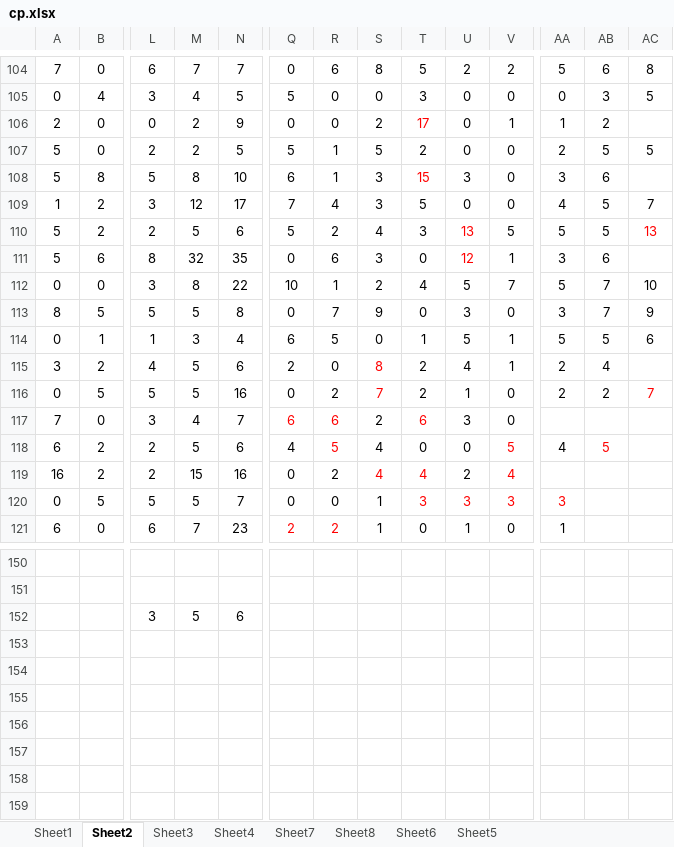
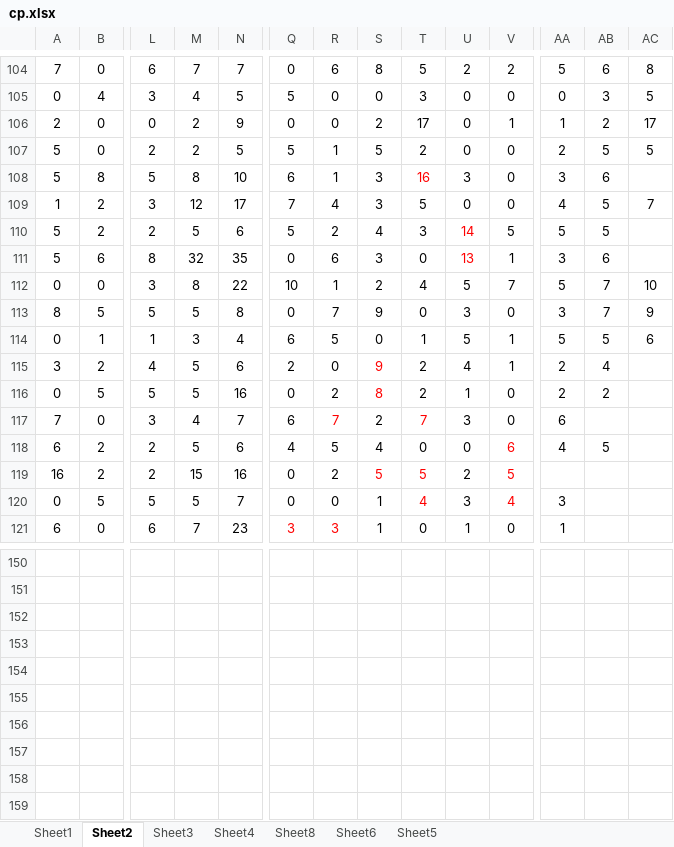
Before and after one commit to gushenwei/julienedies.github.com, an Excel workbook: _back/cp/cp.xlsx, sheet Sheet2, drawn as a sheet; only a part is shown, gaps mark what is left out; the shorter side is filled out with more unchanged rows; values as stored, in another font and other column widths than the file's, no borders; rows hold the shown columns only; the diff covers the shown part only; the diff names each change by its address in the sheet, - before the commit and + after, or states it on an @@ line.

```diff
--- a/_back/cp/cp.xlsx (sheet Sheet2)
+++ b/_back/cp/cp.xlsx (sheet Sheet2)
-sheet tab: Sheet7
-T106 text colour: #FF0000
+T106 text colour: black
-AC106: (empty)
+AC106: 17
-T108: 15
+T108: 16
-U110: 13
+U110: 14
-AC110: 13
+AC110: (empty)
-U111: 12
+U111: 13
-S115: 8
+S115: 9
-S116: 7
+S116: 8
-AC116: 7
+AC116: (empty)
-Q117 text colour: #FF0000
+Q117 text colour: black
-R117: 6
+R117: 7
-T117: 6
+T117: 7
-AA117: (empty)
+AA117: 6
-R118 text colour: #FF0000
+R118 text colour: black
-V118: 5
+V118: 6
-AB118 text colour: #FF0000
+AB118 text colour: black
-S119: 4
+S119: 5
-T119: 4
+T119: 5
-V119: 4
+V119: 5
-T120: 3
+T120: 4
-U120 text colour: #FF0000
+U120 text colour: black
-V120: 3
+V120: 4
-AA120 text colour: #FF0000
+AA120 text colour: black
-Q121: 2
+Q121: 3
-R121: 2
+R121: 3
-row 152:  |  | 3 | 5 | 6
+row 152: (empty)
+row 153: (empty)
+row 154: (empty)
+row 155: (empty)
+row 156: (empty)
+row 157: (empty)
```
Also changed, not shown: 1 added row, 1 removed row, 14 edited cells and cell formats elsewhere in this sheet, sheet Sheet1, sheet Sheet6, sheet Sheet8, sheet Sheet4, sheet Sheet3, sheet Sheet5, 7 other files.
